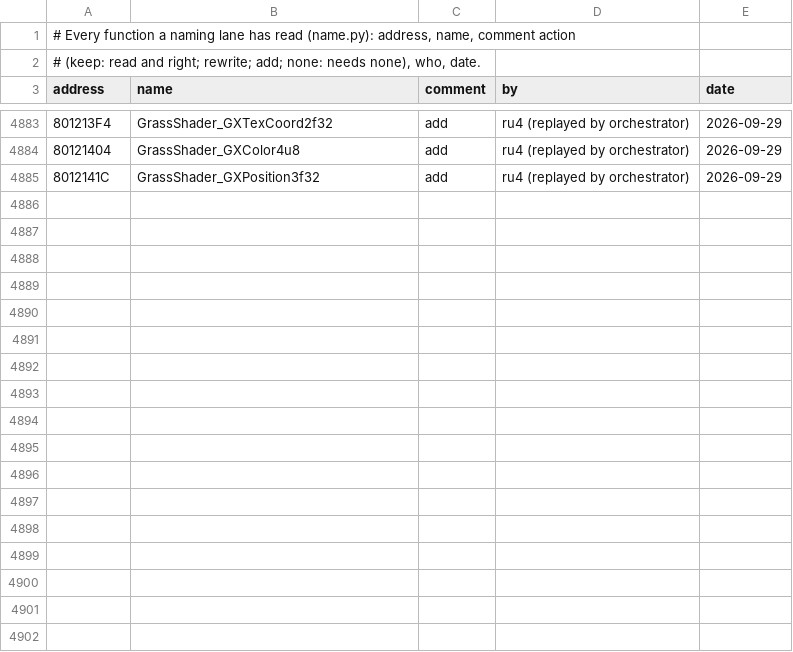
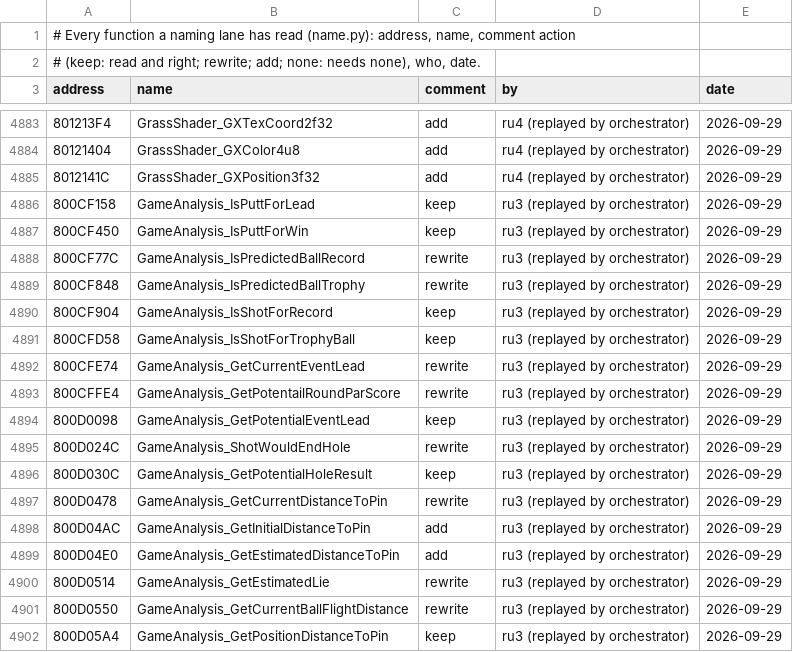
Before and after one commit to mitsevox/tw2004, a TSV file: config/GW4E69/review.tsv, drawn as a sheet; only a part is shown, gaps mark what is left out; the diff covers the shown part only; the diff names each change by its address in the sheet, - before the commit and + after, or states it on an @@ line.

```diff
--- a/config/GW4E69/review.tsv
+++ b/config/GW4E69/review.tsv
+row 4886: 800CF158 | GameAnalysis_IsPuttForLead | keep | ru3 (replayed by orchestrator) | 2026-09-29
+row 4887: 800CF450 | GameAnalysis_IsPuttForWin | keep | ru3 (replayed by orchestrator) | 2026-09-29
+row 4888: 800CF77C | GameAnalysis_IsPredictedBallRecord | rewrite | ru3 (replayed by orchestrator) | 2026-09-29
+row 4889: 800CF848 | GameAnalysis_IsPredictedBallTrophy | rewrite | ru3 (replayed by orchestrator) | 2026-09-29
+row 4890: 800CF904 | GameAnalysis_IsShotForRecord | keep | ru3 (replayed by orchestrator) | 2026-09-29
+row 4891: 800CFD58 | GameAnalysis_IsShotForTrophyBall | keep | ru3 (replayed by orchestrator) | 2026-09-29
+row 4892: 800CFE74 | GameAnalysis_GetCurrentEventLead | rewrite | ru3 (replayed by orchestrator) | 2026-09-29
+row 4893: 800CFFE4 | GameAnalysis_GetPotentailRoundParScore | rewrite | ru3 (replayed by orchestrator) | 2026-09-29
+row 4894: 800D0098 | GameAnalysis_GetPotentialEventLead | keep | ru3 (replayed by orchestrator) | 2026-09-29
+row 4895: 800D024C | GameAnalysis_ShotWouldEndHole | rewrite | ru3 (replayed by orchestrator) | 2026-09-29
+row 4896: 800D030C | GameAnalysis_GetPotentialHoleResult | keep | ru3 (replayed by orchestrator) | 2026-09-29
+row 4897: 800D0478 | GameAnalysis_GetCurrentDistanceToPin | rewrite | ru3 (replayed by orchestrator) | 2026-09-29
+row 4898: 800D04AC | GameAnalysis_GetInitialDistanceToPin | add | ru3 (replayed by orchestrator) | 2026-09-29
+row 4899: 800D04E0 | GameAnalysis_GetEstimatedDistanceToPin | add | ru3 (replayed by orchestrator) | 2026-09-29
+row 4900: 800D0514 | GameAnalysis_GetEstimatedLie | rewrite | ru3 (replayed by orchestrator) | 2026-09-29
+row 4901: 800D0550 | GameAnalysis_GetCurrentBallFlightDistance | rewrite | ru3 (replayed by orchestrator) | 2026-09-29
+row 4902: 800D05A4 | GameAnalysis_GetPositionDistanceToPin | keep | ru3 (replayed by orchestrator) | 2026-09-29
```
Also changed, not shown: 13 added rows elsewhere in this file, 32 other files.
